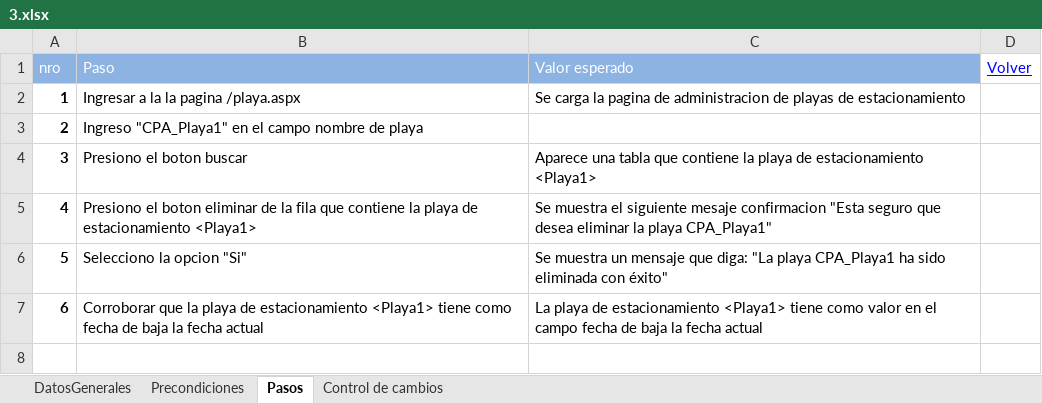
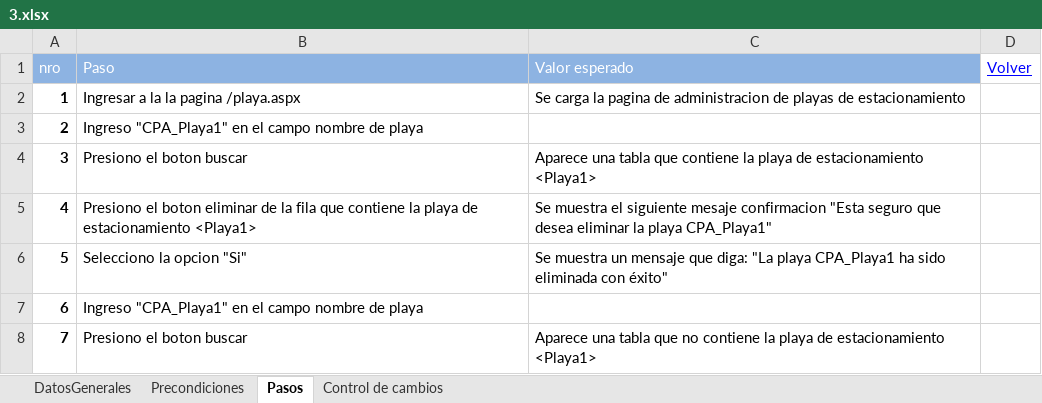
Before and after one commit to ezebc182/GeoParking, an Excel workbook: Producto/Web/Casos de prueba/3.xlsx, sheet Pasos, drawn as a sheet; values as stored, in another font and other column widths than the file's, no borders; removed rows and columns are numbered as before the commit, all else as after; the diff names each change by its address in the sheet, - before the commit and + after, or states it on an @@ line.

```diff
--- a/Producto/Web/Casos de prueba/3.xlsx (sheet Pasos)
+++ b/Producto/Web/Casos de prueba/3.xlsx (sheet Pasos)
-row 7: 6 | Corroborar que la playa de estacionamiento <Playa1> tiene como fecha de baja la fecha actual | La playa de estacionamiento <Playa1> tiene como valor en el campo fecha de baja la fecha actual
+row 7: 6 | Ingreso "CPA_Playa1" en el campo nombre de playa
+row 8: 7 | Presiono el boton buscar | Aparece una tabla que no contiene la playa de estacionamiento <Playa1>
```
Also changed, not shown: sheet DatosGenerales, Producto/Web/Casos de prueba/Ejecuciones/1.xlsx, 3 other files.
